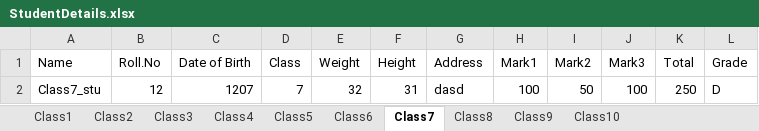
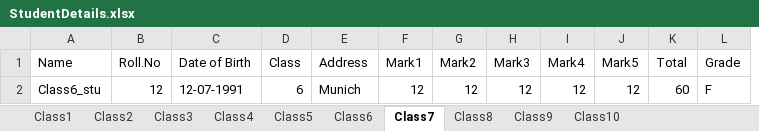
Before and after one commit to minnafijo/StudentMarklistManagement_1, an Excel workbook: StudentDetails.xlsx, sheet Class7, drawn as a sheet; values as stored, in another font and other column widths than the file's, no borders; removed rows and columns are numbered as before the commit, all else as after; the diff names each change by its address in the sheet, - before the commit and + after, or states it on an @@ line.

```diff
--- a/StudentDetails.xlsx (sheet Class7)
+++ b/StudentDetails.xlsx (sheet Class7)
-column E (Weight), empty
-column F (Height), empty
+column I (Mark4), empty
+column J (Mark5), empty
-row 2: Class7_stu | 12 | 1207 | 7 | 32 | 31 | dasd | 100 | 50 | 100 | 250 | D
+row 2: Class6_stu | 12 | 12-07-1991 | 6 | Munich | 12 | 12 | 12 | 12 | 12 | 60 | F
```
Also changed, not shown: sheet Class5, sheet Class3, sheet Class9, sheet Class4, sheet Class2, sheet Class1, 3 more sheets.
